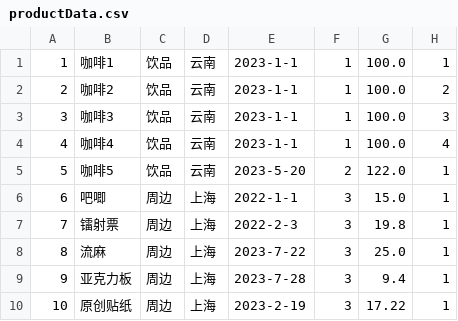
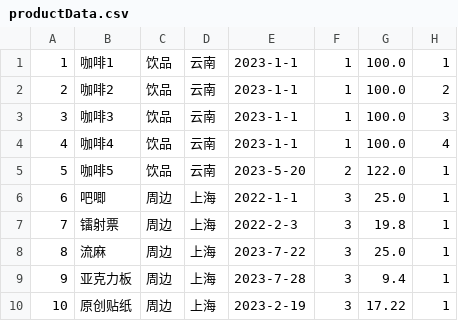
Before and after one commit to 3591332691/database_pj, a CSV file: productData.csv, drawn as a sheet.

```diff
--- a/productData.csv
+++ b/productData.csv
@@ -5,3 +5,3 @@
 5,咖啡5,饮品,云南,2023-5-20,2,122.0,1
-6,吧唧,周边,上海,2022-1-1,3,15.0,1
+6,吧唧,周边,上海,2022-1-1,3,25.0,1
 7,镭射票,周边,上海,2022-2-3,3,19.8,1
```
Also changed, not shown: 4 other files.
